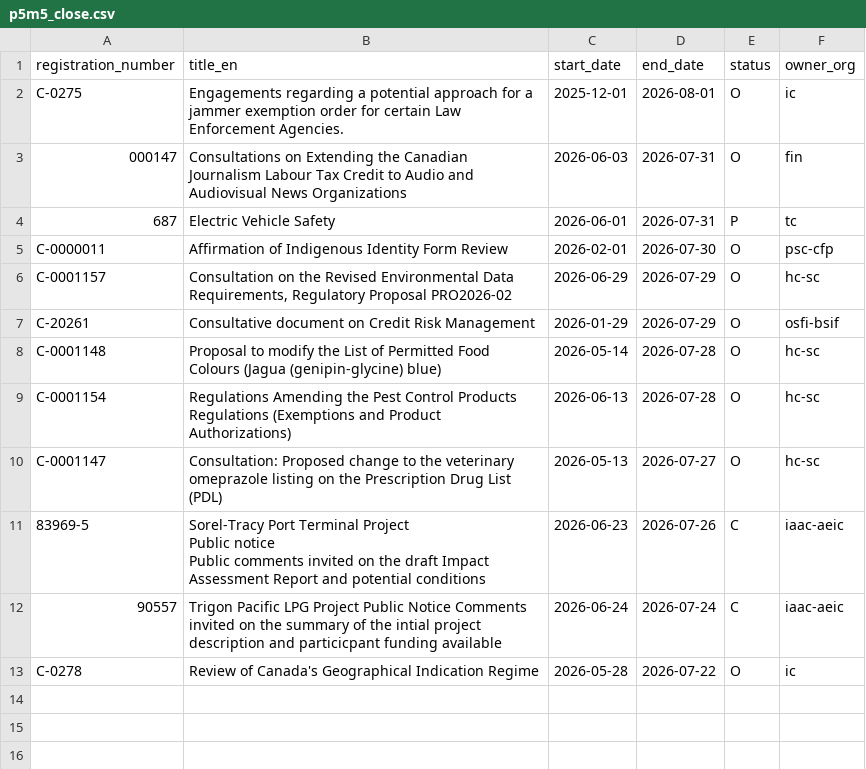
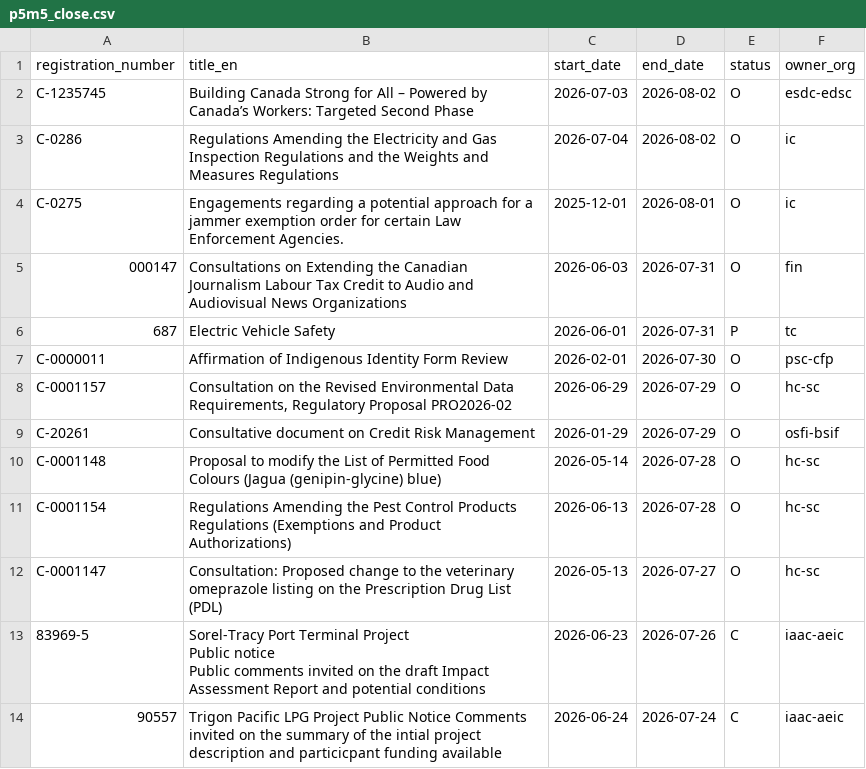
Before and after one commit to PatLittle/Consultations-Tracker, a CSV file: p5m5_close.csv, drawn as a sheet.

```diff
--- a/p5m5_close.csv
+++ b/p5m5_close.csv
@@ -1,2 +1,4 @@
 registration_number,title_en,start_date,end_date,status,owner_org
+C-1235745,Building Canada Strong for All – Powered by Canada’s Workers: Targeted Second Phase,2026-07-03,2026-08-02,O,esdc-edsc
+C-0286,Regulations Amending the Electricity and Gas Inspection Regulations and the Weights and Measures Regulations,2026-07-04,2026-08-02,O,ic
 C-0275,Engagements regarding a potential approach for a jammer exemption order for certain Law Enforcement Agencies.,2025-12-01,2026-08-01,O,ic
@@ -14,2 +16 @@ Public comments invited on the draft Impact Assessment Report and potential cond
 90557,Trigon Pacific LPG Project Public Notice Comments invited on the summary of the intial project description and particicpant funding available,2026-06-24,2026-07-24,C,iaac-aeic
-C-0278,Review of Canada's Geographical Indication Regime,2026-05-28,2026-07-22,O,ic
```
Also changed, not shown: late_close.csv, 3 other files.
